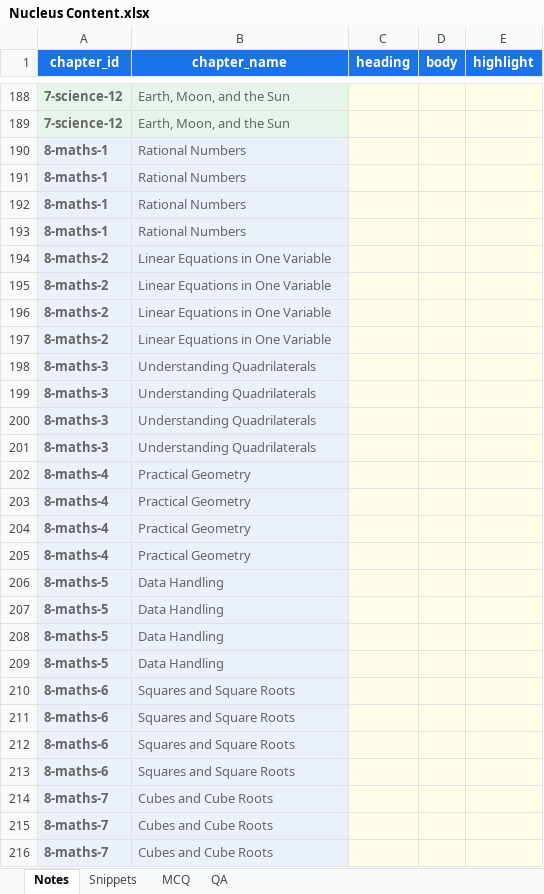
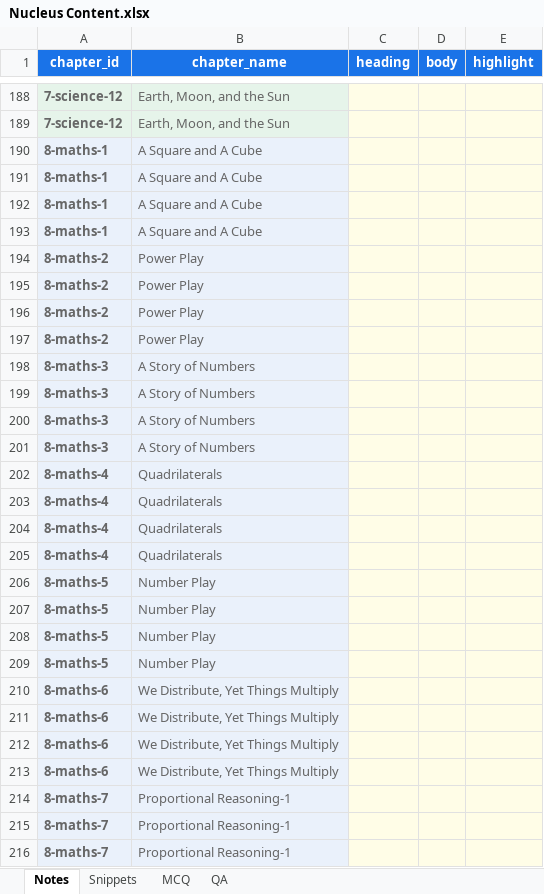
Before and after one commit to czszz9t88w-ops/nucleus, an Excel workbook: templates/Nucleus Content.xlsx, sheet Notes, drawn as a sheet; only a part is shown, gaps mark what is left out; values as stored, in another font and other column widths than the file's, no borders; the diff covers the shown part only; the diff names each change by its address in the sheet, - before the commit and + after, or states it on an @@ line.

```diff
--- a/templates/Nucleus Content.xlsx (sheet Notes)
+++ b/templates/Nucleus Content.xlsx (sheet Notes)
-B190:B193 (chapter_name): Rational Numbers
+B190:B193 (chapter_name): A Square and A Cube
-B194:B197 (chapter_name): Linear Equations in One Variable
+B194:B197 (chapter_name): Power Play
-B198:B201 (chapter_name): Understanding Quadrilaterals
+B198:B201 (chapter_name): A Story of Numbers
-B202:B205 (chapter_name): Practical Geometry
+B202:B205 (chapter_name): Quadrilaterals
-B206:B209 (chapter_name): Data Handling
+B206:B209 (chapter_name): Number Play
-B210:B213 (chapter_name): Squares and Square Roots
+B210:B213 (chapter_name): We Distribute, Yet Things Multiply
-B214:B216 (chapter_name): Cubes and Cube Roots
+B214:B216 (chapter_name): Proportional Reasoning-1
```
Also changed, not shown: 8 removed rows and 29 edited cells elsewhere in this sheet, sheet MCQ, sheet QA, sheet Snippets, 2 other files.
